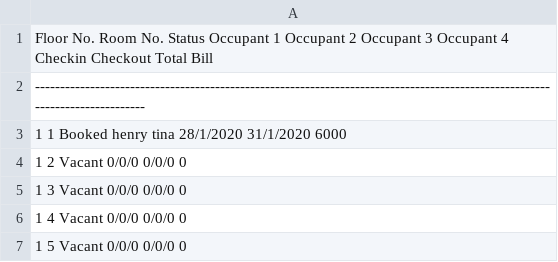
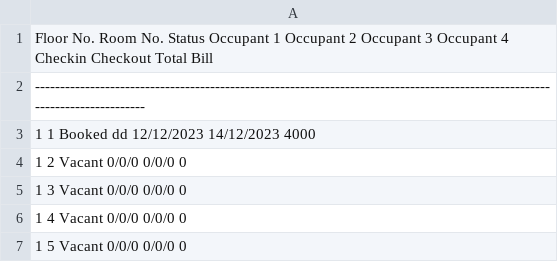
Before and after one commit to soumili-03/HOTEL-MANAGEMENT-SYSTEM, a CSV file: room_details.csv, drawn as a sheet; only a part is shown.

```diff
--- a/room_details.csv
+++ b/room_details.csv
@@ -2,3 +2,3 @@ Floor No.  Room No.   Status    Occupant 1     Occupant 2     Occupant 3     Occ
 -----------------------------------------------------------------------------------------------------------------------------
-1          1          Booked    henry          tina                                         28/1/2020       31/1/2020        6000
+1          1          Booked    dd                                                          12/12/2023       14/12/2023        4000
 1          2          Vacant                                                                0/0/0          0/0/0           0
```
Also changed, not shown: 5 other files.
